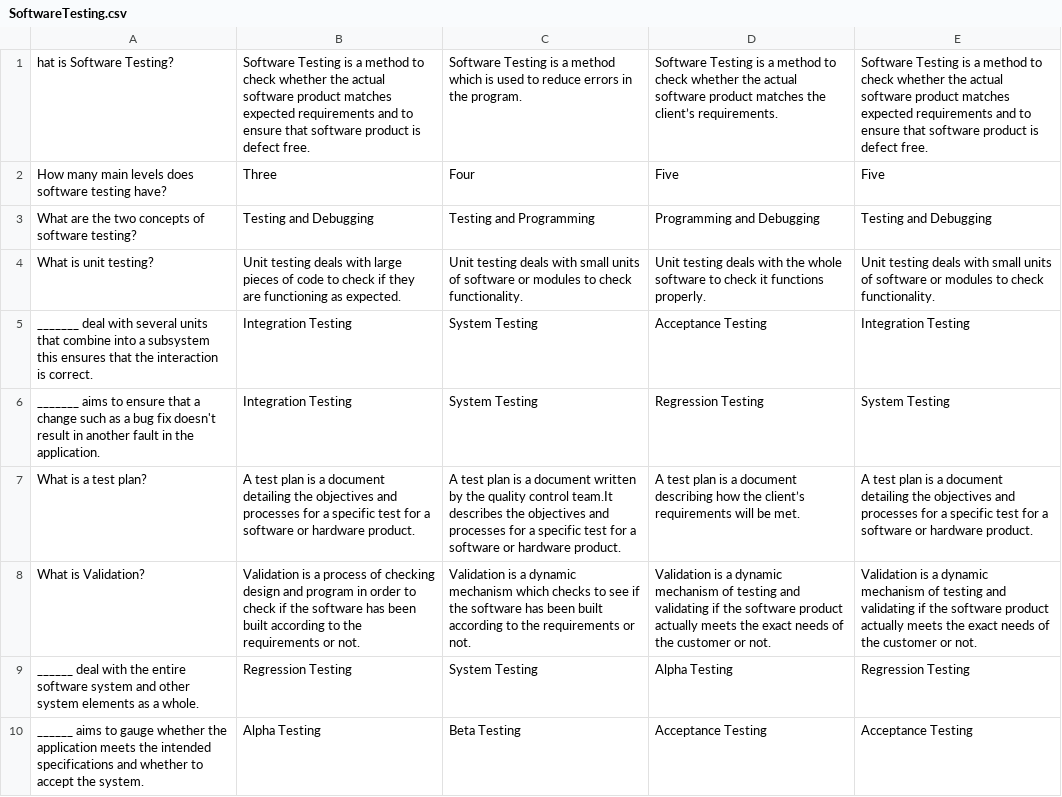
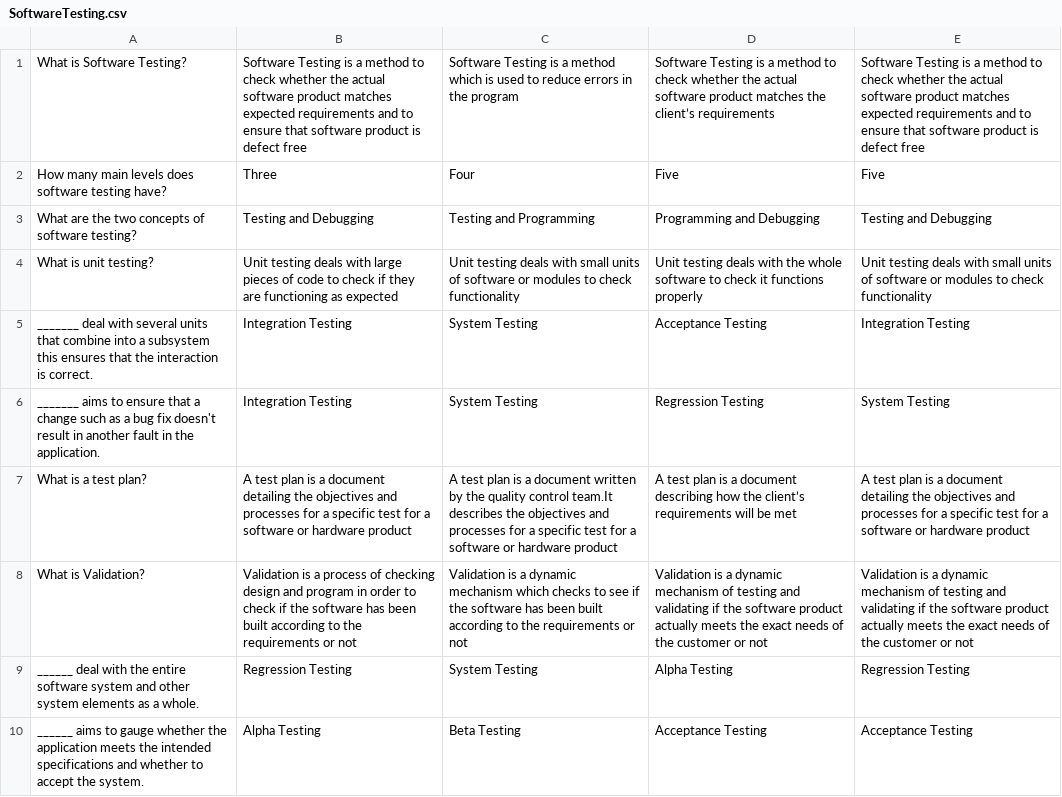
Before and after one commit to raihai/FDM-Gamify, a CSV file: wwwroot/SoftwareTesting.csv, drawn as a sheet.

```diff
--- a/wwwroot/SoftwareTesting.csv
+++ b/wwwroot/SoftwareTesting.csv
@@ -1,9 +1,9 @@
-hat is Software Testing?,Software Testing is a method to check whether the actual software product matches expected requirements and to ensure that software product is defect free.,Software Testing is a method which is used to reduce errors in the program.,Software Testing is a method to check whether the actual software product matches the client’s requirements.,Software Testing is a method to check whether the actual software product matches expected requirements and to ensure that software product is defect free.
+What is Software Testing?,Software Testing is a method to check whether the actual software product matches expected requirements and to ensure that software product is defect free,Software Testing is a method which is used to reduce errors in the program,Software Testing is a method to check whether the actual software product matches the client’s requirements,Software Testing is a method to check whether the actual software product matches expected requirements and to ensure that software product is defect free
 How many main levels does software testing have?,Three,Four,Five,Five
 What are the two concepts of software testing?,Testing and Debugging,Testing and Programming,Programming and Debugging,Testing and Debugging
-What is unit testing?,Unit testing deals with large pieces of code to check if they are functioning as expected.,Unit testing deals with small units of software or modules to check functionality.,Unit testing deals with the whole software to check it functions properly.,Unit testing deals with small units of software or modules to check functionality.
+What is unit testing?,Unit testing deals with large pieces of code to check if they are functioning as expected,Unit testing deals with small units of software or modules to check functionality,Unit testing deals with the whole software to check it functions properly,Unit testing deals with small units of software or modules to check functionality
 _______ deal with several units that combine into a subsystem this ensures that the interaction is correct.,Integration Testing,System Testing,Acceptance Testing,Integration Testing
 _______ aims to ensure that a change such as a bug fix doesn't result in another fault in the application.,Integration Testing,System Testing,Regression Testing,System Testing
-What is a test plan?,A test plan is a document detailing the objectives and processes for a specific test for a software or hardware product.,A test plan is a document written by the quality control team.It describes the objectives and processes for a specific test for a software or hardware product.,A test plan is a document describing how the client’s requirements will be met.,A test plan is a document detailing the objectives and processes for a specific test for a software or hardware product.
-What is Validation?,Validation is a process of checking design and program in order to check if the software has been built according to the requirements or not.,Validation is a dynamic mechanism which checks to see if the software has been built according to the requirements or not.,Validation is a dynamic mechanism of testing and validating if the software product actually meets the exact needs of the customer or not.,Validation is a dynamic mechanism of testing and validating if the software product actually meets the exact needs of the customer or not.
+What is a test plan?,A test plan is a document detailing the objectives and processes for a specific test for a software or hardware product,A test plan is a document written by the quality control team.It describes the objectives and processes for a specific test for a software or hardware product,A test plan is a document describing how the client’s requirements will be met,A test plan is a document detailing the objectives and processes for a specific test for a software or hardware product
+What is Validation?,Validation is a process of checking design and program in order to check if the software has been built according to the requirements or not,Validation is a dynamic mechanism which checks to see if the software has been built according to the requirements or not,Validation is a dynamic mechanism of testing and validating if the software product actually meets the exact needs of the customer or not,Validation is a dynamic mechanism of testing and validating if the software product actually meets the exact needs of the customer or not
 ______ deal with the entire software system and other system elements as a whole.,Regression Testing,System Testing,Alpha Testing,Regression Testing
```
Also changed, not shown: 3 other files.
